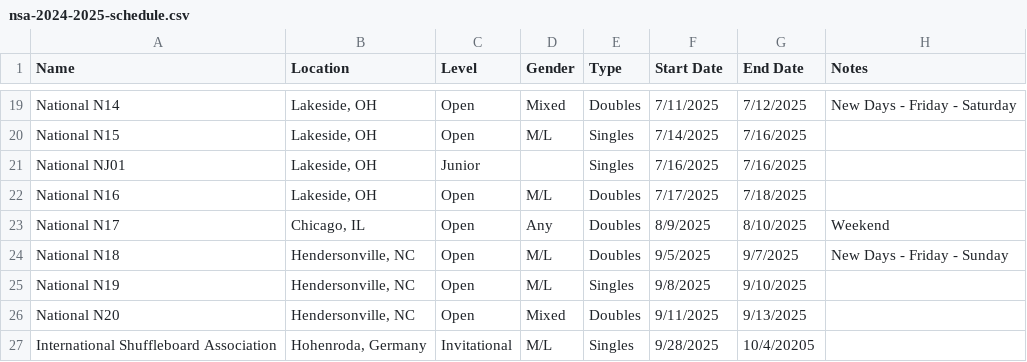
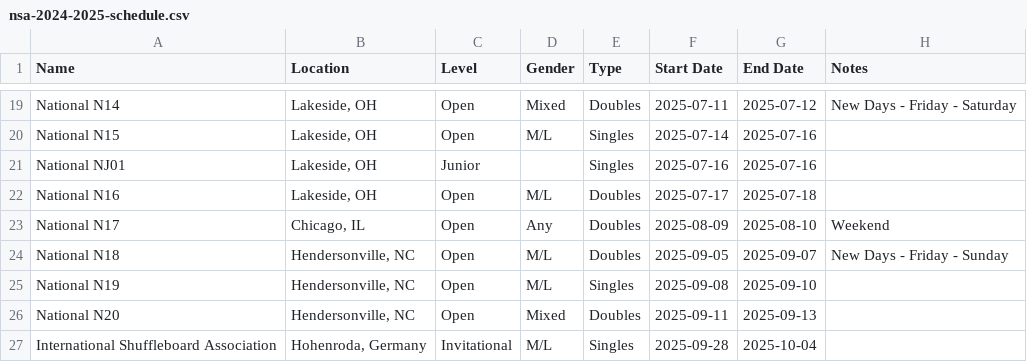
Before and after one commit to shuffio/shuff.io, a CSV file: _data/tournaments/nsa-2024-2025-schedule.csv, drawn as a sheet; only a part is shown, gaps mark what is left out; the diff covers the shown part only; the diff names each change by its address in the sheet, - before the commit and + after, or states it on an @@ line.

Commit message:
Update date types

```diff
--- a/_data/tournaments/nsa-2024-2025-schedule.csv
+++ b/_data/tournaments/nsa-2024-2025-schedule.csv
-F19 (Start Date): 7/11/2025
+F19 (Start Date): 2025-07-11
-G19 (End Date): 7/12/2025
+G19 (End Date): 2025-07-12
-F20 (Start Date): 7/14/2025
+F20 (Start Date): 2025-07-14
-G20:G21 (End Date): 7/16/2025
+G20:G21 (End Date): 2025-07-16
-F21 (Start Date): 7/16/2025
+F21 (Start Date): 2025-07-16
-F22 (Start Date): 7/17/2025
+F22 (Start Date): 2025-07-17
-G22 (End Date): 7/18/2025
+G22 (End Date): 2025-07-18
-F23 (Start Date): 8/9/2025
+F23 (Start Date): 2025-08-09
-G23 (End Date): 8/10/2025
+G23 (End Date): 2025-08-10
-F24 (Start Date): 9/5/2025
+F24 (Start Date): 2025-09-05
-G24 (End Date): 9/7/2025
+G24 (End Date): 2025-09-07
-F25 (Start Date): 9/8/2025
+F25 (Start Date): 2025-09-08
-G25 (End Date): 9/10/2025
+G25 (End Date): 2025-09-10
-F26 (Start Date): 9/11/2025
+F26 (Start Date): 2025-09-11
-G26 (End Date): 9/13/2025
+G26 (End Date): 2025-09-13
-F27 (Start Date): 9/28/2025
+F27 (Start Date): 2025-09-28
-G27 (End Date): 10/4/20205
+G27 (End Date): 2025-10-04
```
Also changed, not shown: 34 edited cells elsewhere in this file, 1 other file.
